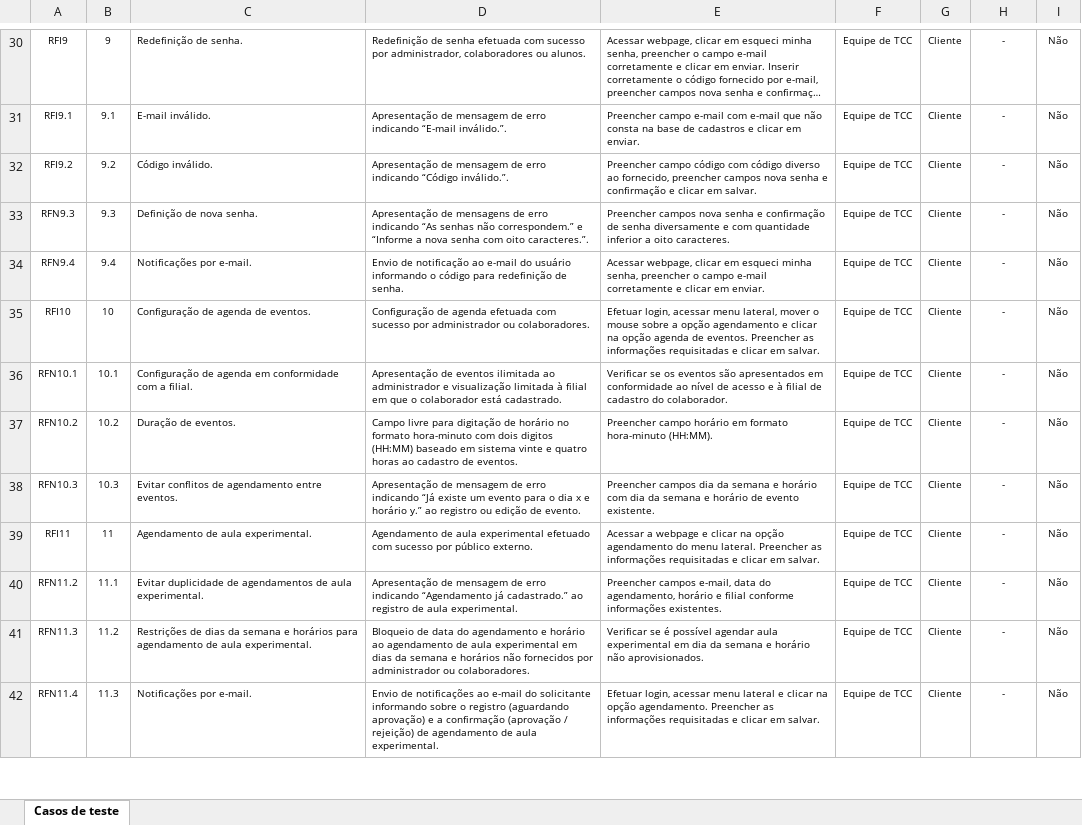
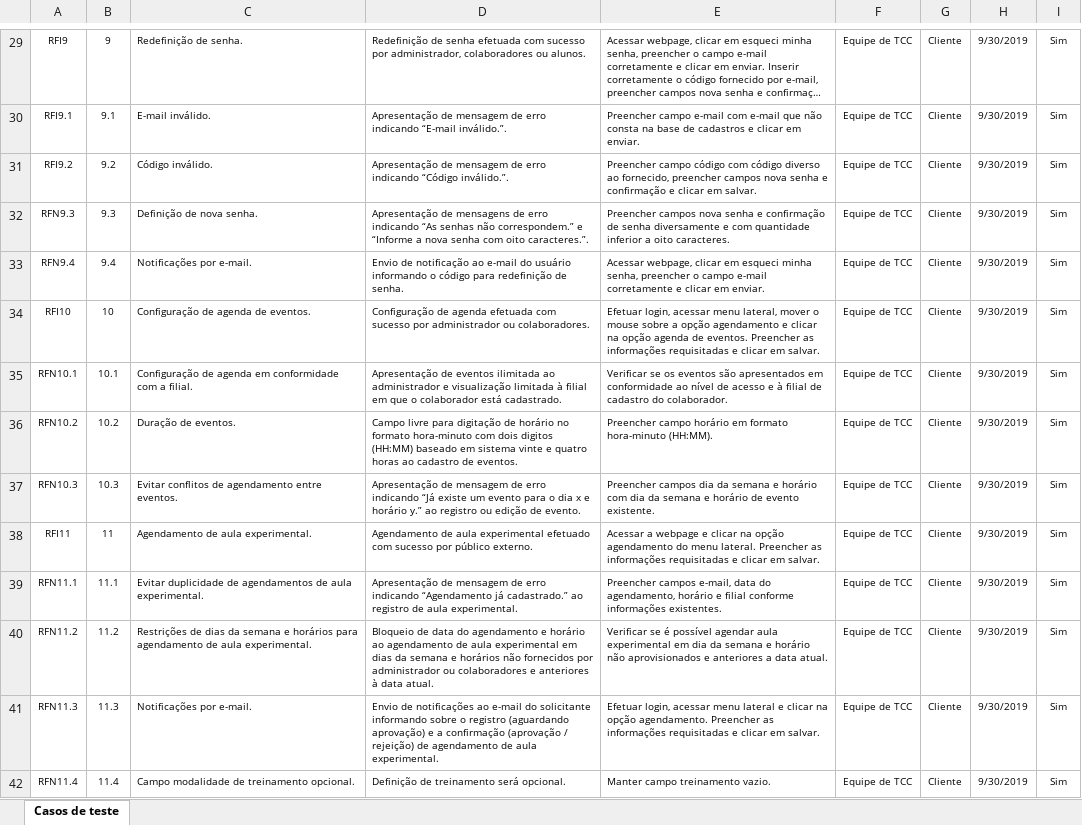
Before and after one commit to avipfitproject/project, an Excel workbook: Casos de teste.xlsx, sheet Casos de teste, drawn as a sheet; only a part is shown, gaps mark what is left out; long unchanged cells end in …; values as stored, in another font and other column widths than the file's, no borders; addresses are those after the commit; the diff covers the shown part only; the diff names each change by its address in the sheet, - before the commit and + after, or states it on an @@ line.

Commit message:
Inclusão de validação de duplicidade de filial por CNPJ, validação de duplicidade de aluno e colaborador por CPF e email, remoção do requisito 5.2 de bloqueio de atualizações para meses precedentes em mensalidades, campo frequência opcional do cadastro do aluno, inclusão do requisito 11.5 para agendamento ilimitado de aula experimental dependente da aprovação do administrador ou colaborador da filial e validação para agendamento de aula experimental e de avaliação física para datas anteriores ao dia atual.

```diff
--- a/Casos de teste.xlsx (sheet Casos de teste)
+++ b/Casos de teste.xlsx (sheet Casos de teste)
-H29:H38: -
+H29:H38: 9/30/2019
-I29:I38: Não
+I29:I38: Sim
+row 39: RFN11.1 | 11.1 | Evitar duplicidade de agendamentos de aula experimental. | Apresentação de mensagem de erro indicando “Agendamento já cadastrado.” ao registro de aula experimental. | Preencher campos e-mail, data do agendamento, horário e filial conforme informações existentes. | Equipe de TCC | Cliente | 9/30/2019 | Sim
-B40: 11.1
+B40: 11.2
-C40: Evitar duplicidade de agendamentos de aula…
+C40: Restrições de dias da semana e horários para agendamento de aula…
-D40: Apresentação de mensagem de erro indicando “Agendamento já cadastrado.” ao registro de aula experimental.
+D40: Bloqueio de data do agendamento e horário ao agendamento de aula experimental em dias da semana e horários não fornecidos por administrador ou colaboradores e anteriores à data atual.
-E40: Preencher campos e-mail, data do agendamento, horário e filial conforme informações existentes.
+E40: Verificar se é possível agendar aula experimental em dia da semana e horário não aprovisionados e anteriores a data atual.
-H40:H42: -
+H40:H42: 9/30/2019
-I40:I42: Não
+I40:I42: Sim
-B41: 11.2
+B41: 11.3
-C41: Restrições de dias da semana e horários para agendamento de aula experimental.
+C41: Notificações por e-mail.
-D41: Bloqueio de data do agendamento e horário ao agendamento de aula experimental em dias da semana e horários não fornecidos por administrador ou colaboradores.
+D41: Envio de notificações ao e-mail do solicitante informando sobre o registro (aguardando aprovação) e a confirmação (aprovação / rejeição) de agendamento de aula experimental.
-E41: Verificar se é possível agendar aula experimental em dia da semana e horário não aprovisionados.
+E41: Efetuar login, acessar menu lateral e clicar na opção agendamento. Preencher as informações requisitadas e clicar em salvar.
-B42: 11.3
+B42: 11.4
-C42: Notificações por e-mail.
+C42: Campo modalidade de treinamento opcional.
-D42: Envio de notificações ao e-mail do solicitante informando sobre o registro (aguardando aprovação) e a confirmação (aprovação / rejeição) de agendamento de aula experimental.
+D42: Definição de treinamento será opcional.
-E42: Efetuar login, acessar menu lateral e clicar na opção agendamento. Preencher as informações requisitadas e clicar em salvar.
+E42: Manter campo treinamento vazio.
```
Also changed, not shown: 1 removed row and 127 edited cells elsewhere in this sheet.
